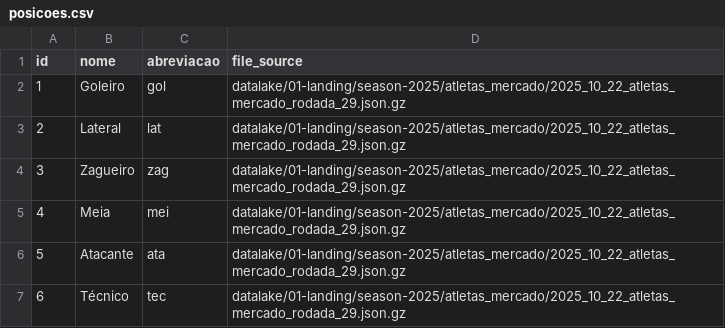
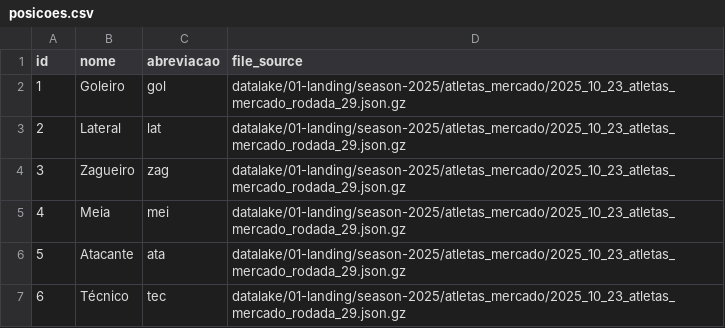
Before and after one commit to adntayer/cartola_datalake, a CSV file: datalake/02-bronze/season-2025/atletas_mercado/posicoes.csv, drawn as a sheet.

```diff
--- a/datalake/02-bronze/season-2025/atletas_mercado/posicoes.csv
+++ b/datalake/02-bronze/season-2025/atletas_mercado/posicoes.csv
@@ -1,7 +1,7 @@
 id;nome;abreviacao;file_source
-1;Goleiro;gol;datalake/01-landing/season-2025/atletas_mercado/2025_10_22_atletas_mercado_rodada_29.json.gz
-2;Lateral;lat;datalake/01-landing/season-2025/atletas_mercado/2025_10_22_atletas_mercado_rodada_29.json.gz
-3;Zagueiro;zag;datalake/01-landing/season-2025/atletas_mercado/2025_10_22_atletas_mercado_rodada_29.json.gz
-4;Meia;mei;datalake/01-landing/season-2025/atletas_mercado/2025_10_22_atletas_mercado_rodada_29.json.gz
-5;Atacante;ata;datalake/01-landing/season-2025/atletas_mercado/2025_10_22_atletas_mercado_rodada_29.json.gz
-6;Técnico;tec;datalake/01-landing/season-2025/atletas_mercado/2025_10_22_atletas_mercado_rodada_29.json.gz
+1;Goleiro;gol;datalake/01-landing/season-2025/atletas_mercado/2025_10_23_atletas_mercado_rodada_29.json.gz
+2;Lateral;lat;datalake/01-landing/season-2025/atletas_mercado/2025_10_23_atletas_mercado_rodada_29.json.gz
+3;Zagueiro;zag;datalake/01-landing/season-2025/atletas_mercado/2025_10_23_atletas_mercado_rodada_29.json.gz
+4;Meia;mei;datalake/01-landing/season-2025/atletas_mercado/2025_10_23_atletas_mercado_rodada_29.json.gz
+5;Atacante;ata;datalake/01-landing/season-2025/atletas_mercado/2025_10_23_atletas_mercado_rodada_29.json.gz
+6;Técnico;tec;datalake/01-landing/season-2025/atletas_mercado/2025_10_23_atletas_mercado_rodada_29.json.gz
```
Also changed, not shown: datalake/02-bronze/season-2025/atletas_mercado/clubes.csv, datalake/02-bronze/season-2025/atletas_mercado/status.csv, 1 other file.
